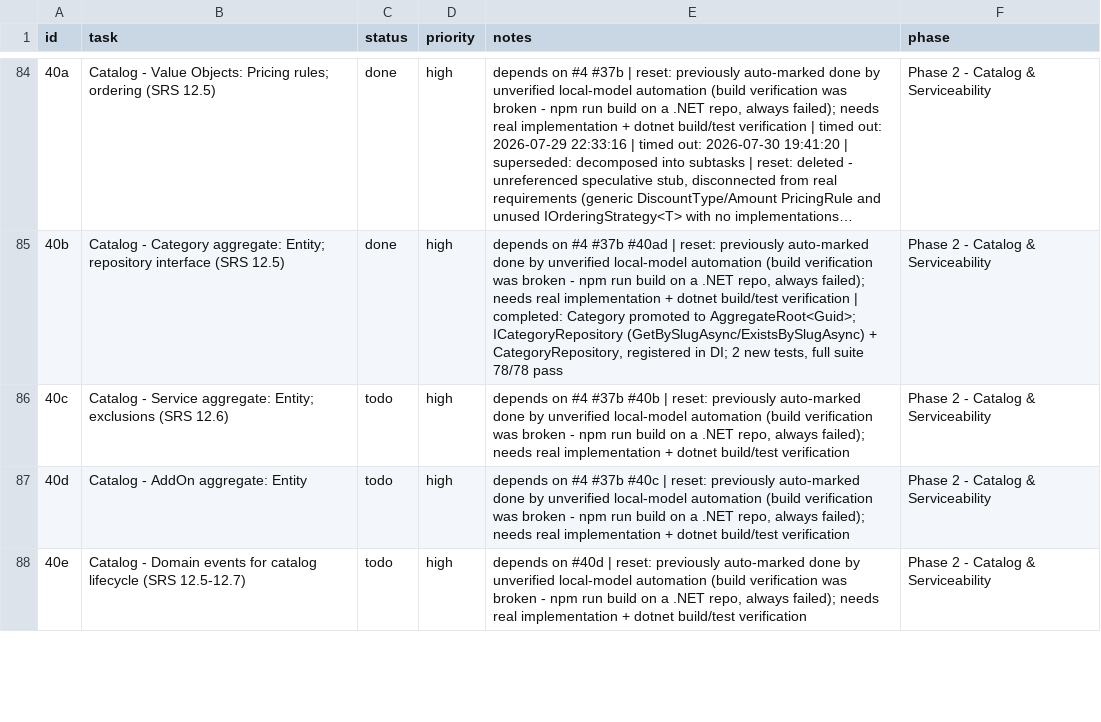
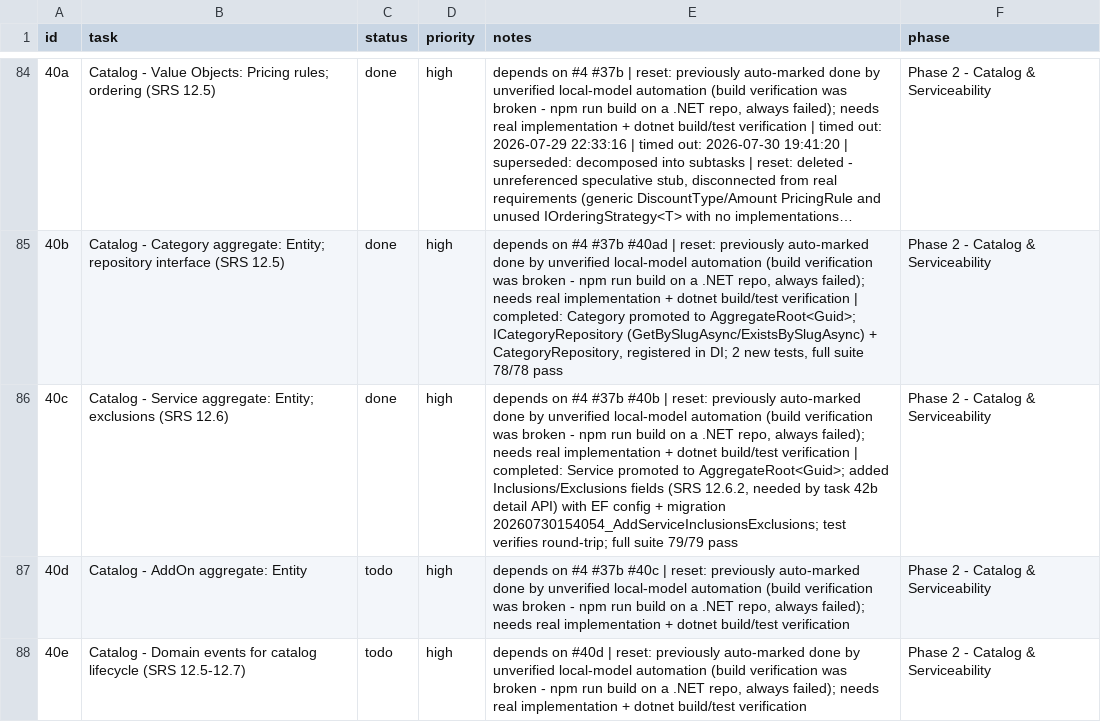
Before and after one commit to SantoshGitlab/nestly, a CSV file: tasks.csv, drawn as a sheet; only a part is shown, gaps mark what is left out; long unchanged cells end in …; the diff names each change by its address in the sheet, - before the commit and + after, or states it on an @@ line.

```diff
--- a/tasks.csv
+++ b/tasks.csv
-C86 (status): todo
+C86 (status): done
-E86 (notes): …build/test verification
+E86 (notes): …build/test verification | completed: Service promoted to AggregateRoot<Guid>; added Inclusions/Exclusions fields (SRS 12.6.2, needed by task 42b detail API) with EF config + migration 20260730154054_AddServiceInclusionsExclusions; test verifies round-trip; full suite 79/79 pass
```
Also changed, not shown: 5 other files.
